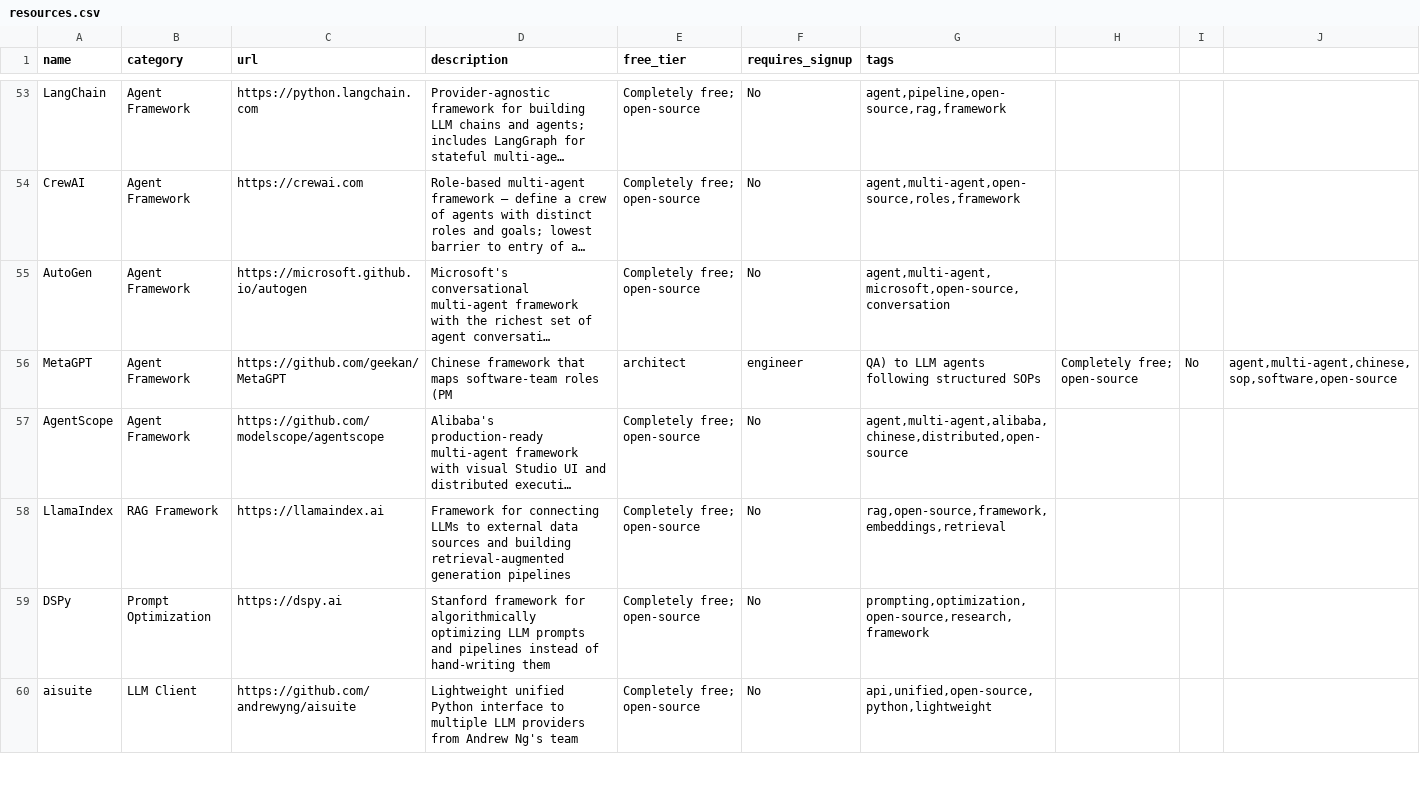
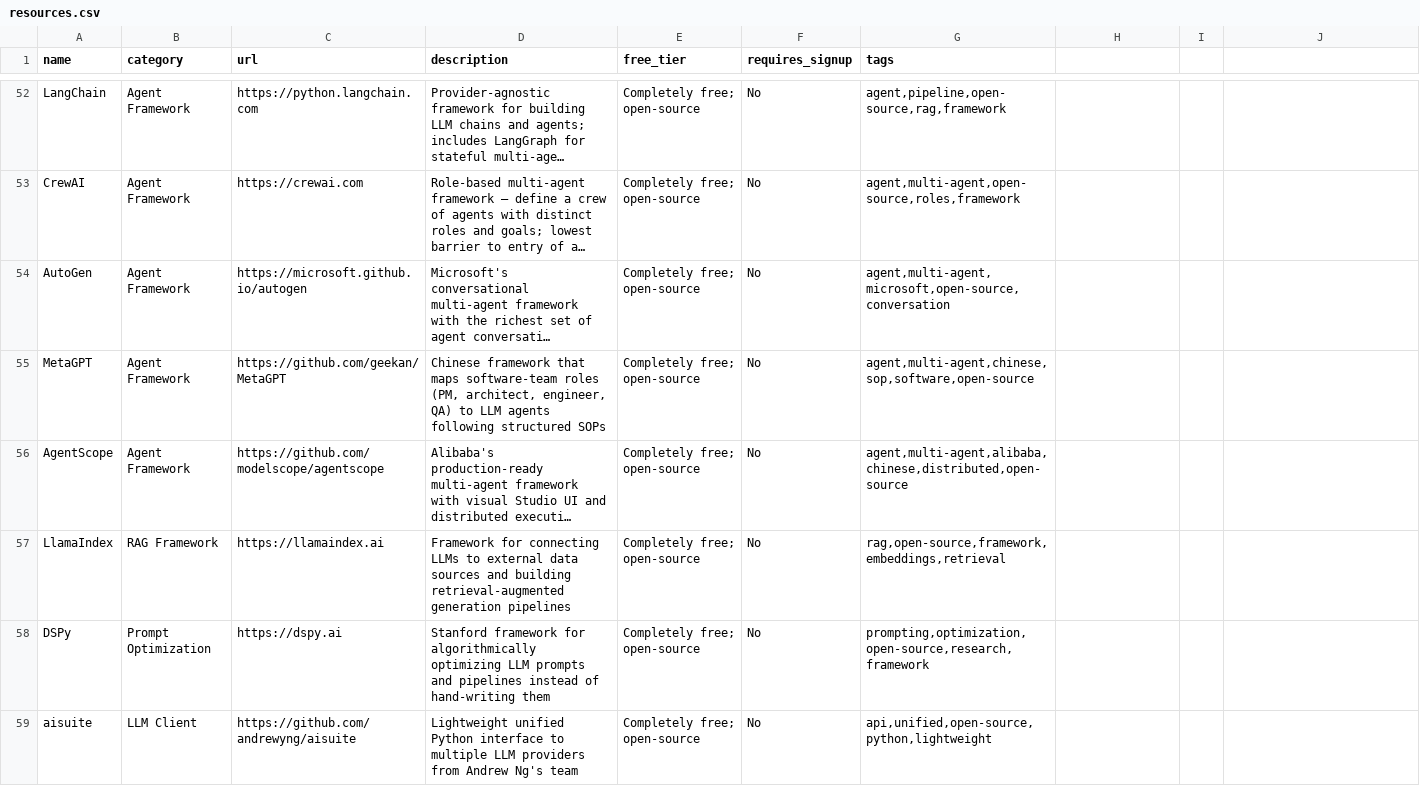
Before and after one commit to chid/free-ai, a CSV file: resources.csv, drawn as a sheet; only a part is shown, gaps mark what is left out; long unchanged cells end in …; addresses are those after the commit; the diff covers the shown part only; the diff names each change by its address in the sheet, - before the commit and + after, or states it on an @@ line.

Commit message:
refresh(2026-08): add 8 tools, drop Gemini CLI, add CHANGELOG
Free list: 65 -> 72 resources.

Added: Cloudflare Workers AI, SambaNova Cloud, NVIDIA NIM, Vercel AI
Gateway, Cline, Kilo Code, Zed, Dreamina (Seedance 2.0).

Removed: Gemini CLI — stopped serving free/personal Google accounts on
18 June 2026; superseded by Antigravity CLI.

Tier changes: Windsurf (credits retired for daily/weekly quotas),
Cursor (free plan now "Hobby"), Suno (no free downloads post-Warner
settlement), Udio (10 songs/month), OpenRouter, Cohere, Groq,
Google AI Studio, Antigravity.

Paid list: first entry, Midjourney ($10-$120/mo, no free tier).

Fixed: MetaGPT, models.dev and Freebuff had unquoted commas in their
descriptions, shifting every later field in the web view and any CSV
reader. README was several refreshes stale — now regenerated from the
CSV, covering all 72 with new Routers & Clients and Frameworks sections.

Added CHANGELOG.md as the human-readable companion to history.csv, and
documented both it and the README sync in CLAUDE.md.

```diff
--- a/resources.csv
+++ b/resources.csv
-D55 (description): …software-team roles (PM
+D55 (description): …software-team roles (PM, architect, engineer, QA) to LLM agents following structured SOPs
-E55 (free_tier): architect
+E55 (free_tier): Completely free; open-source
-F55 (requires_signup): engineer
+F55 (requires_signup): No
-G55 (tags): QA) to LLM agents following structured SOPs
+G55 (tags): agent,multi-agent,chinese,sop,software,open-source
-H55: Completely free; open-source
+H55: (empty)
-I55: No
+I55: (empty)
-J55: agent,multi-agent,chinese,sop,software,open-source
+J55: (empty)
```
Also changed, not shown: 8 added rows, 1 removed row and 27 edited cells elsewhere in this file, history.csv, 5 other files.
